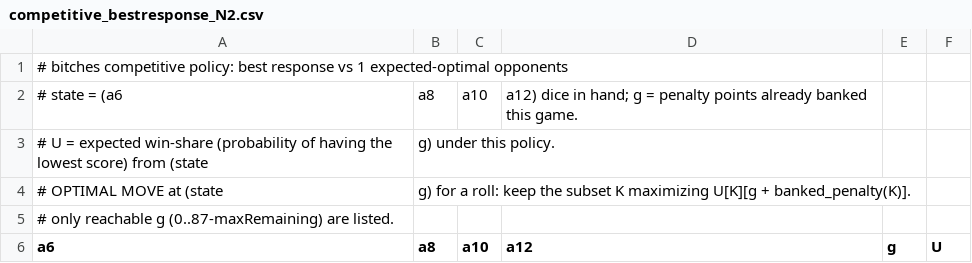
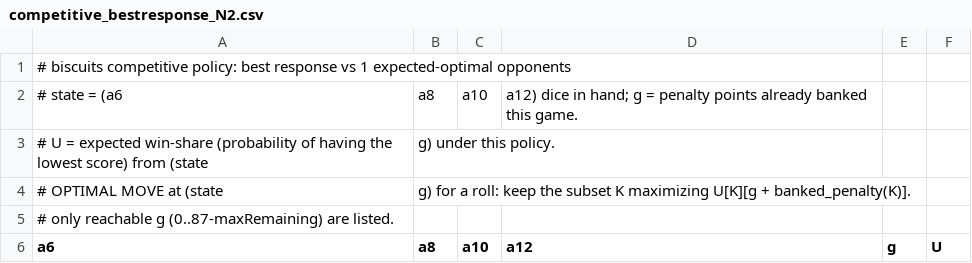
Before and after one commit to Eppie/biscuits-solver, a CSV file: competitive_bestresponse_N2.csv, drawn as a sheet; only a part is shown.

```diff
--- a/competitive_bestresponse_N2.csv
+++ b/competitive_bestresponse_N2.csv
@@ -1,2 +1,2 @@
-# bitches competitive policy: best response vs 1 expected-optimal opponents
+# biscuits competitive policy: best response vs 1 expected-optimal opponents
 # state = (a6,a8,a10,a12) dice in hand; g = penalty points already banked this game.
```
Also changed, not shown: competitive_bestresponse_N3.csv, competitive_bestresponse_N4.csv, 23 other files.
